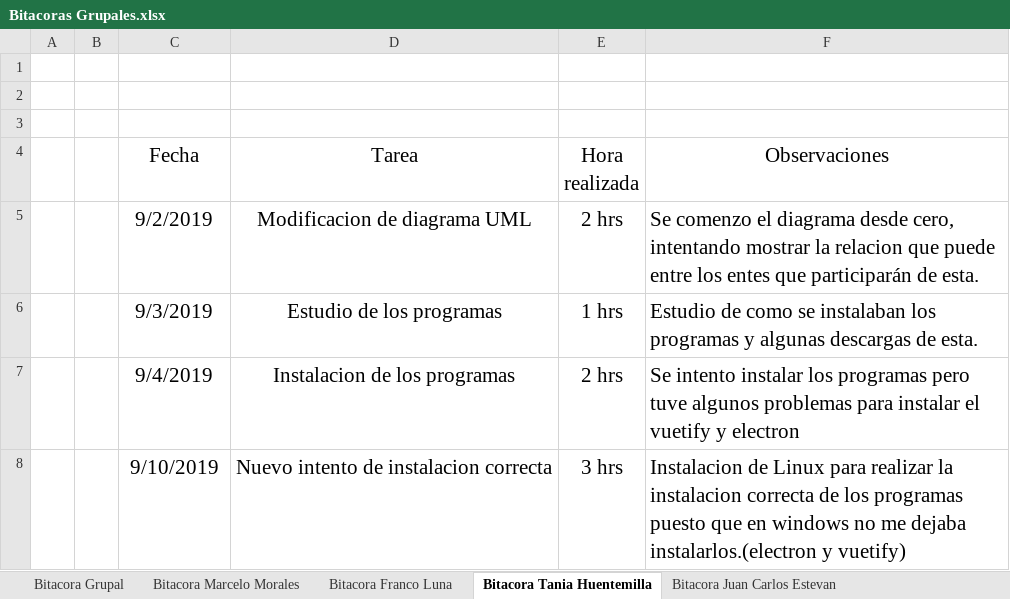
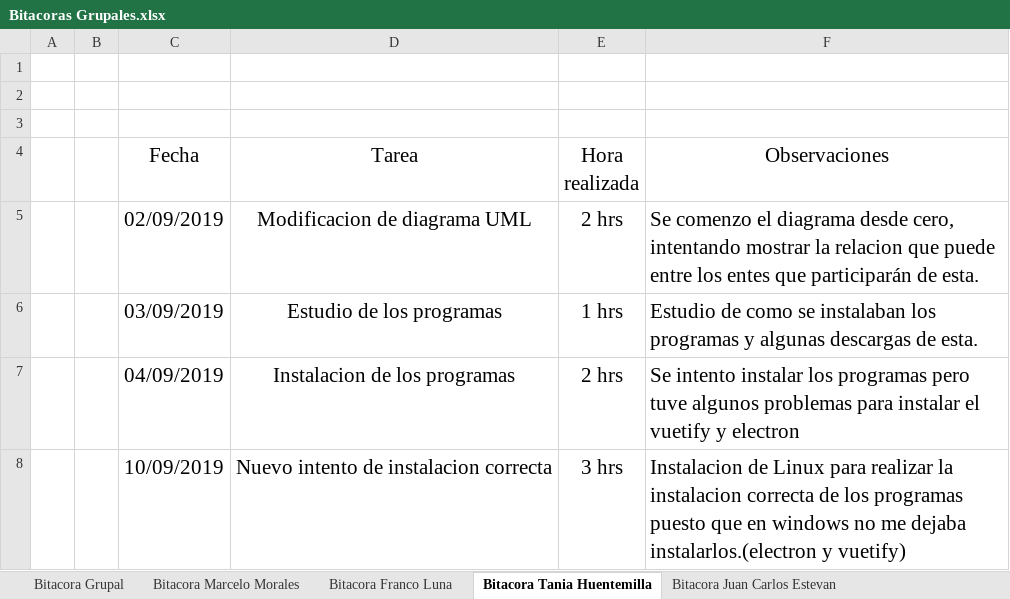
Before and after one commit to xJohnCleaver/SociedadLMYT, an Excel workbook: Bitacoras Grupales.xlsx, sheet Bitacora Tania Huentemilla, drawn as a sheet; values as stored, in another font and other column widths than the file's, no borders; the diff names each change by its address in the sheet, - before the commit and + after, or states it on an @@ line.

Commit message:
actualización bitacoras

```diff
--- a/Bitacoras Grupales.xlsx (sheet Bitacora Tania Huentemilla)
+++ b/Bitacoras Grupales.xlsx (sheet Bitacora Tania Huentemilla)
-C5 (Fecha): 9/2/2019
+C5 (Fecha): 02/09/2019
-C6 (Fecha): 9/3/2019
+C6 (Fecha): 03/09/2019
-C7 (Fecha): 9/4/2019
+C7 (Fecha): 04/09/2019
-C8 (Fecha): 9/10/2019
+C8 (Fecha): 10/09/2019
```
Also changed, not shown: sheet Bitacora Franco Luna, sheet Bitacora Marcelo Morales, sheet Bitacora Grupal.
